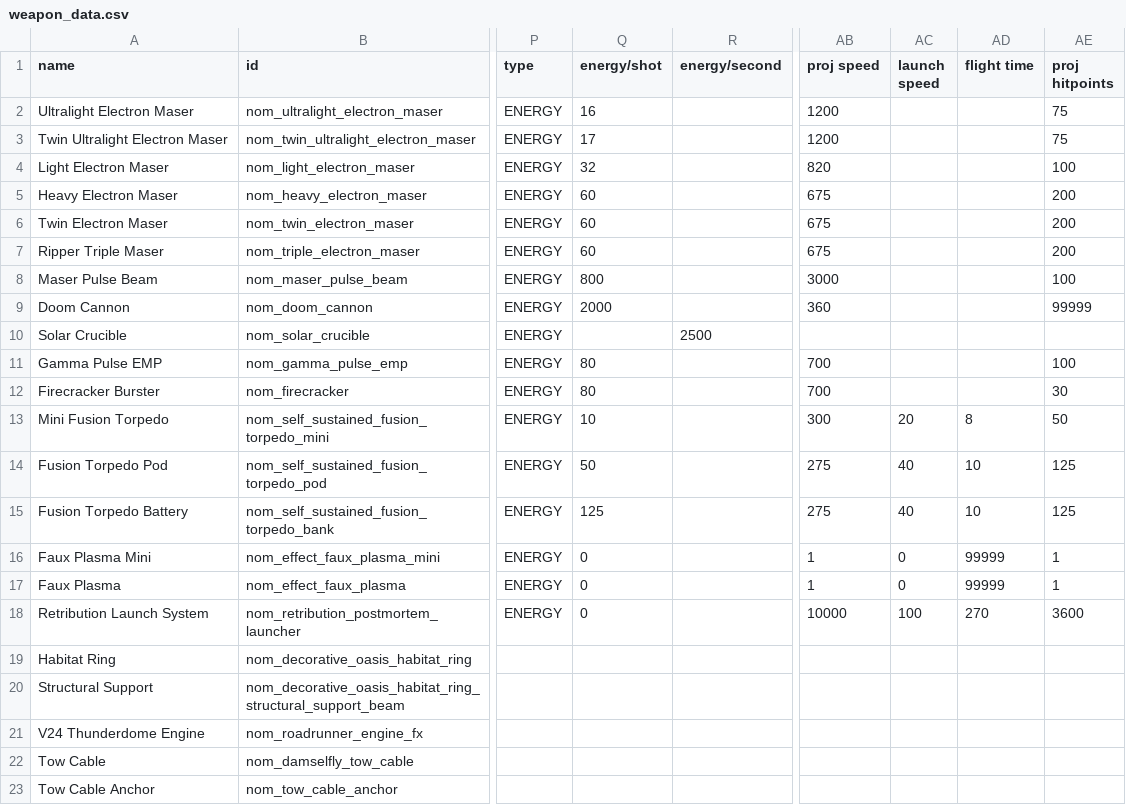
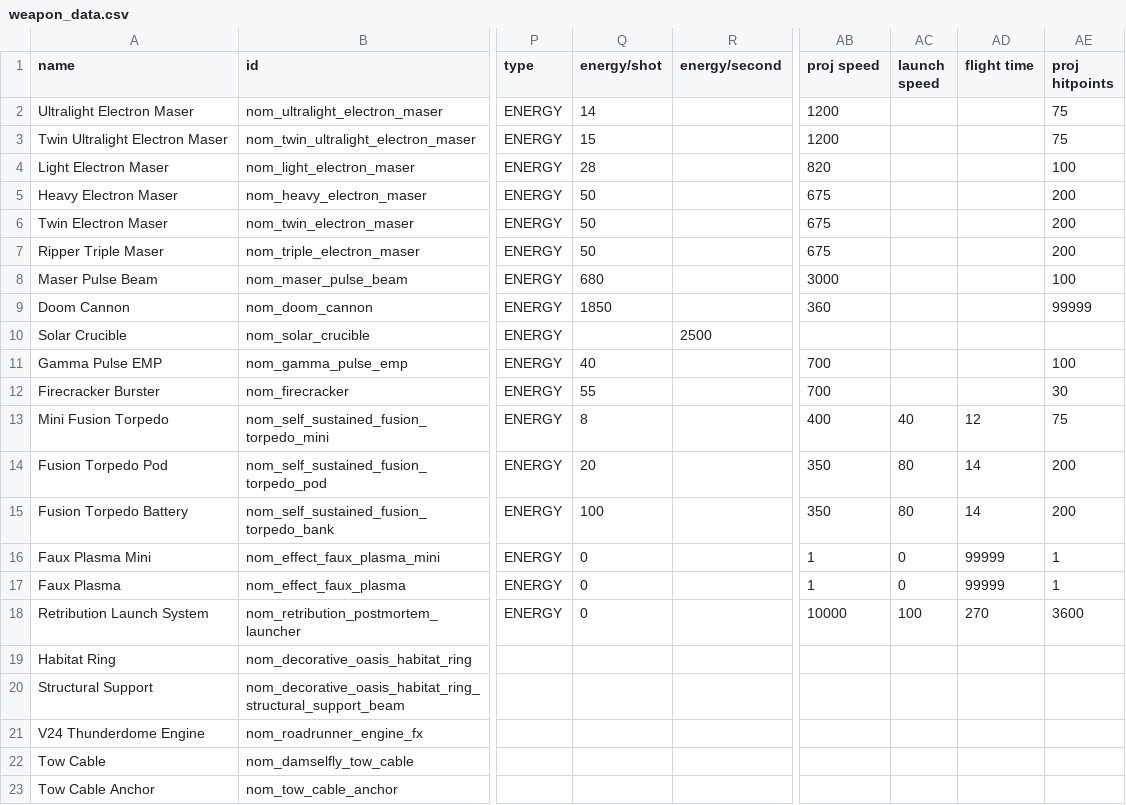
Before and after one commit to Trylobot/ss-nom, a CSV file: data/weapons/weapon_data.csv, drawn as a sheet; only a part is shown, gaps mark what is left out; the diff names each change by its address in the sheet, - before the commit and + after, or states it on an @@ line.

```diff
--- a/data/weapons/weapon_data.csv
+++ b/data/weapons/weapon_data.csv
-Q2 (energy/shot): 16
+Q2 (energy/shot): 14
-Q3 (energy/shot): 17
+Q3 (energy/shot): 15
-Q4 (energy/shot): 32
+Q4 (energy/shot): 28
-Q5:Q7 (energy/shot): 60
+Q5:Q7 (energy/shot): 50
-Q8 (energy/shot): 800
+Q8 (energy/shot): 680
-Q9 (energy/shot): 2000
+Q9 (energy/shot): 1850
-Q11 (energy/shot): 80
+Q11 (energy/shot): 40
-Q12 (energy/shot): 80
+Q12 (energy/shot): 55
-Q13 (energy/shot): 10
+Q13 (energy/shot): 8
-AB13 (proj speed): 300
+AB13 (proj speed): 400
-AC13 (launch speed): 20
+AC13 (launch speed): 40
-AD13 (flight time): 8
+AD13 (flight time): 12
-AE13 (proj hitpoints): 50
+AE13 (proj hitpoints): 75
-Q14 (energy/shot): 50
+Q14 (energy/shot): 20
-AB14:AB15 (proj speed): 275
+AB14:AB15 (proj speed): 350
-AC14:AC15 (launch speed): 40
+AC14:AC15 (launch speed): 80
-AD14:AD15 (flight time): 10
+AD14:AD15 (flight time): 14
-AE14:AE15 (proj hitpoints): 125
+AE14:AE15 (proj hitpoints): 200
-Q15 (energy/shot): 125
+Q15 (energy/shot): 100
```
Also changed, not shown: data/hulls/ship_data.csv, data/strings/descriptions.csv, 4 other files.
